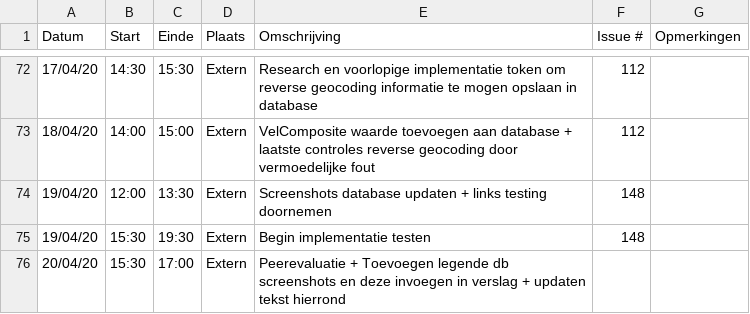
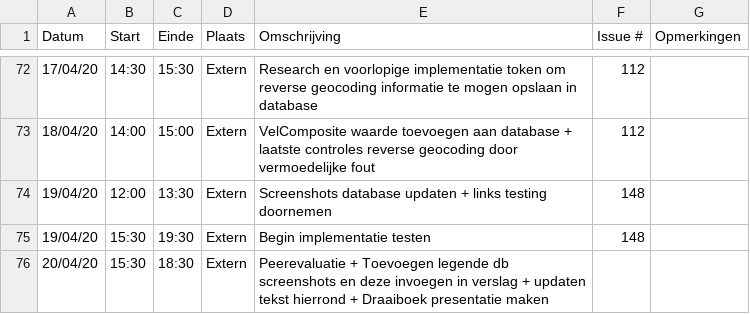
Before and after one commit to philipkukoba/Bachelors-Dissertation-DroneWebApp, a CSV file: logboeken/BeyneNathan.csv, drawn as a sheet; only a part is shown, gaps mark what is left out.

Commit message:
Update BeyneNathan.csv

```diff
--- a/logboeken/BeyneNathan.csv
+++ b/logboeken/BeyneNathan.csv
@@ -75,2 +75,2 @@ Datum,Start,Einde,Plaats,Omschrijving,Issue #,Opmerkingen
 19/04/20,15:30,19:30,Extern,Begin implementatie testen,148,
-20/04/20,15:30,17:00,Extern,Peerevaluatie + Toevoegen legende db screenshots en deze invoegen in verslag + updaten tekst hierrond,,
+20/04/20,15:30,18:30,Extern,Peerevaluatie + Toevoegen legende db screenshots en deze invoegen in verslag + updaten tekst hierrond + Draaiboek presentatie maken,,
```
